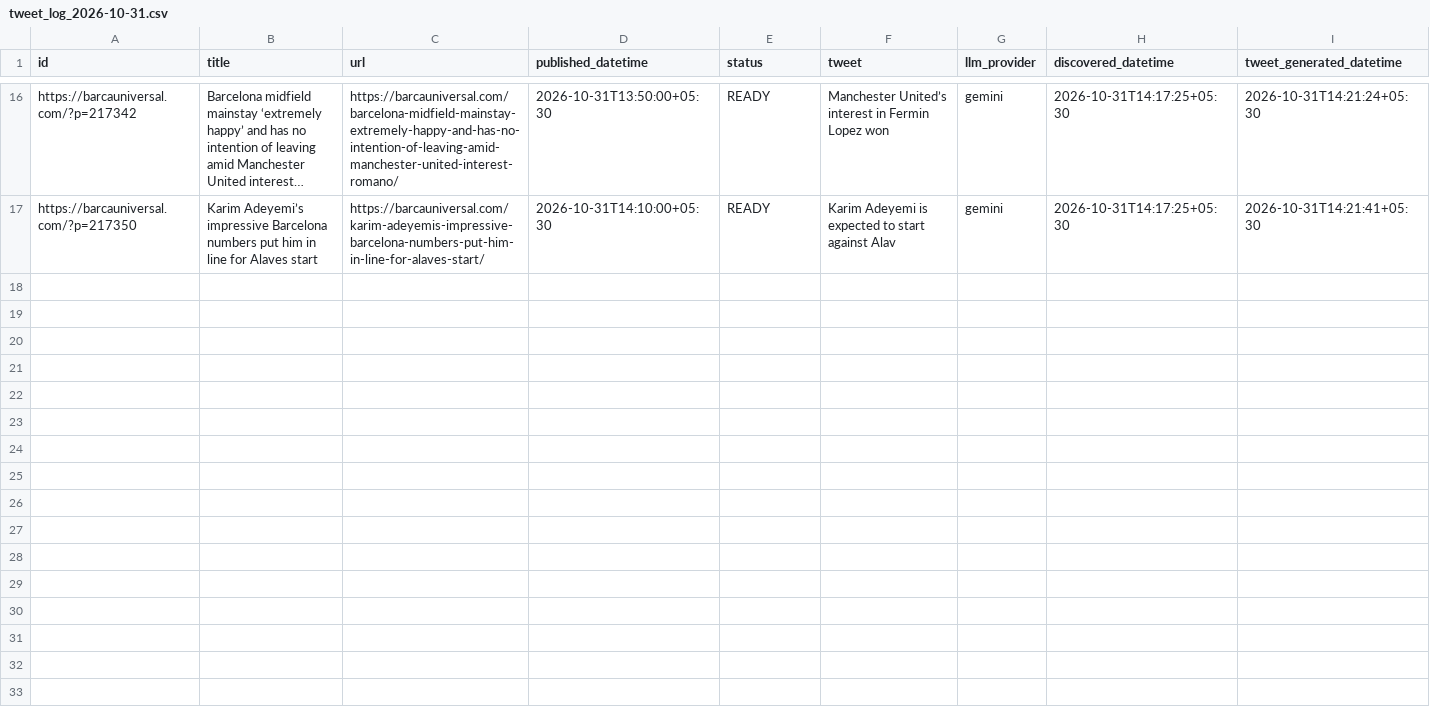
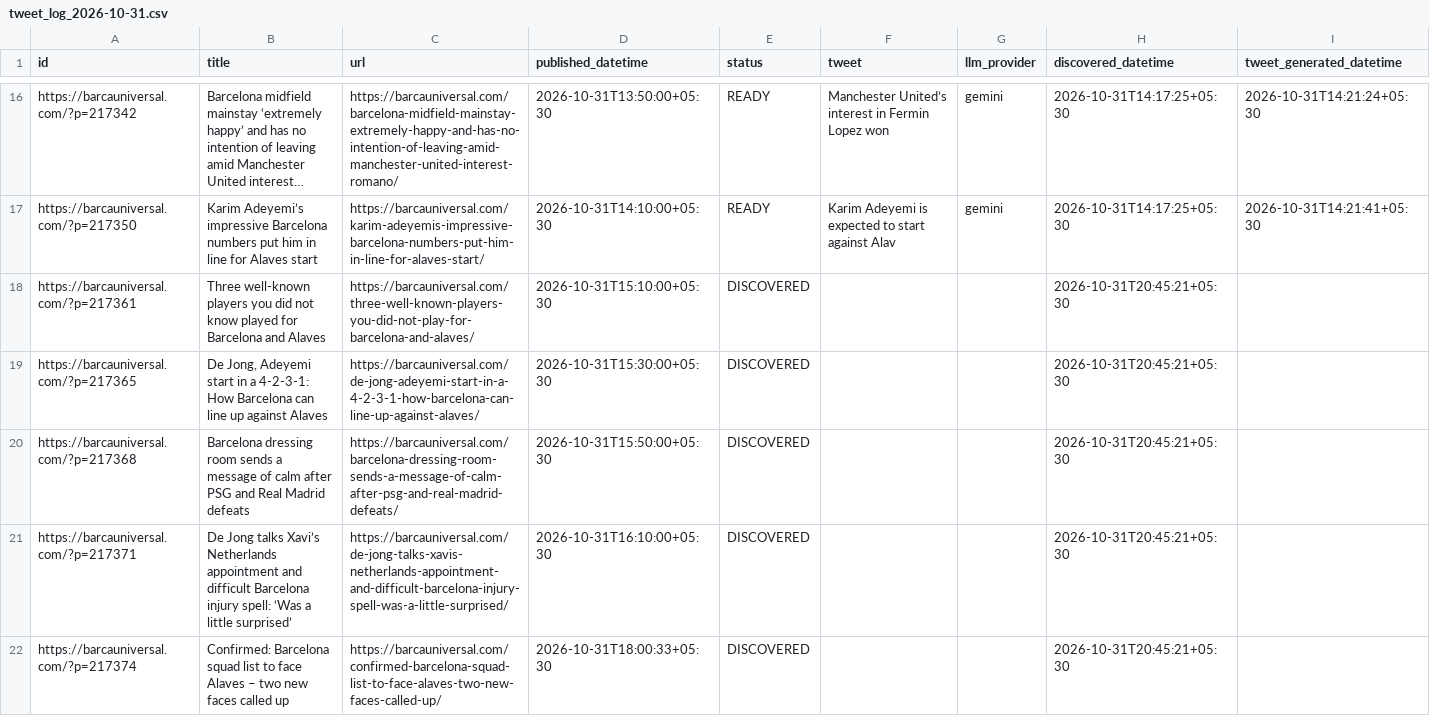
Before and after one commit to dinesh-kanakaraj/Kestrel, a CSV file: logs/tweet_log_2026-10-31.csv, drawn as a sheet; only a part is shown, gaps mark what is left out; long unchanged cells end in …; rows hold the shown columns only; the diff covers the shown part only; the diff names each change by its address in the sheet, - before the commit and + after, or states it on an @@ line.

Commit message:
state: RSS watcher run 41213948381

```diff
--- a/logs/tweet_log_2026-10-31.csv
+++ b/logs/tweet_log_2026-10-31.csv
+row 18: https://barcauniversal.com/?p=217361 | Three well-known players you did not know played for Barcelona and Alaves | https://barcauniversal.com/three-well-known-players-you-did-not-play-for-barcelona-and-alaves/ | 2026-10-31T15:10:00+05:30 | DISCOVERED |  |  | 2026-10-31T20:45:21+05:30
+row 19: https://barcauniversal.com/?p=217365 | De Jong, Adeyemi start in a 4-2-3-1: How Barcelona can line up against Alaves | https://barcauniversal.com/de-jong-adeyemi-start-in-a-4-2-3-1-how-barcelona-can-line-up-against-alaves/ | 2026-10-31T15:30:00+05:30 | DISCOVERED |  |  | 2026-10-31T20:45:21+05:30
+row 20: https://barcauniversal.com/?p=217368 | Barcelona dressing room sends a message of calm after PSG and Real Madrid defeats | https://barcauniversal.com/barcelona-dressing-room-sends-a-message-of-calm-after-psg-and-real-madrid-defeats/ | 2026-10-31T15:50:00+05:30 | DISCOVERED |  |  | 2026-10-31T20:45:21+05:30
+row 21: https://barcauniversal.com/?p=217371 | De Jong talks Xavi’s Netherlands appointment and difficult Barcelona injury spell: ‘Was a little surprised’ | https://barcauniversal.com/de-jong-talks-xavis-netherlands-appointment-and-difficult-barcelona-injury-spell-was-a-little-surprised/ | 2026-10-31T16:10:00+05:30 | DISCOVERED |  |  | 2026-10-31T20:45:21+05:30
+row 22: https://barcauniversal.com/?p=217374 | Confirmed: Barcelona squad list to face Alaves – two new faces called up | https://barcauniversal.com/confirmed-barcelona-squad-list-to-face-alaves-two-new-faces-called-up/ | 2026-10-31T18:00:33+05:30 | DISCOVERED |  |  | 2026-10-31T20:45:21+05:30
```
Also changed, not shown: 5 added rows elsewhere in this file.
